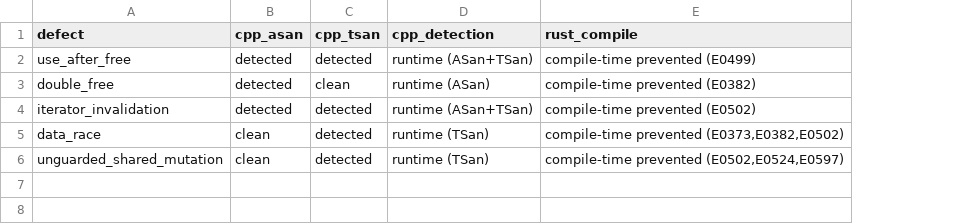
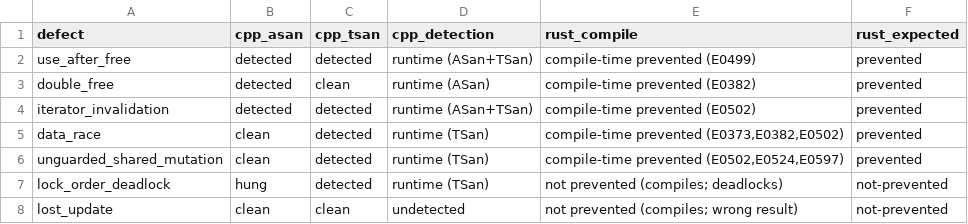
Before and after one commit to VienThanh12/Master-Thesis, a CSV file: faults/results/taxonomy.csv, drawn as a sheet; the diff names each change by its address in the sheet, - before the commit and + after, or states it on an @@ line.

Commit message:
Final thesis revisions: update bibliography entries and add RAN/systems references, fix throughput accounting to measure over the measured phase only, generate campaign summary macros from bench data, expand RQ2 to cover the safe-Rust guarantee boundary, and refresh all diagrams and thesis prose accordingly.

```diff
--- a/faults/results/taxonomy.csv
+++ b/faults/results/taxonomy.csv
+column F (rust_expected), rows 2-6: all prevented
+row 7: lock_order_deadlock | hung | detected | runtime (TSan) | not prevented (compiles; deadlocks) | not-prevented
+row 8: lost_update | clean | clean | undetected | not prevented (compiles; wrong result) | not-prevented
```
Also changed, not shown: 42 other files.
